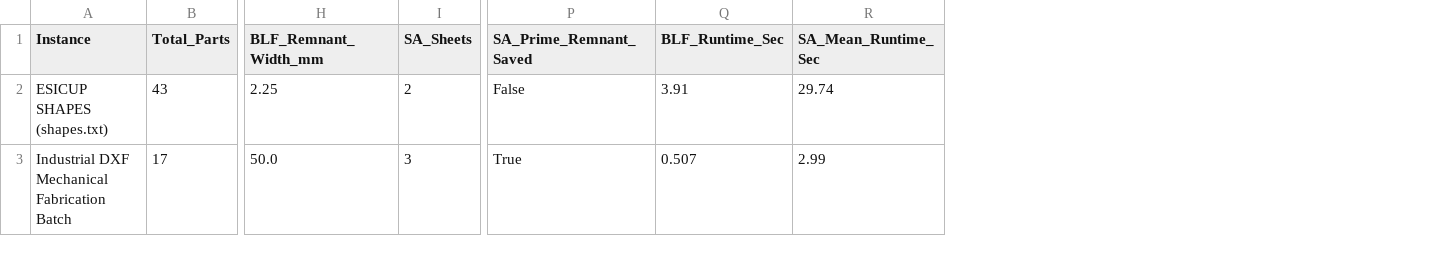
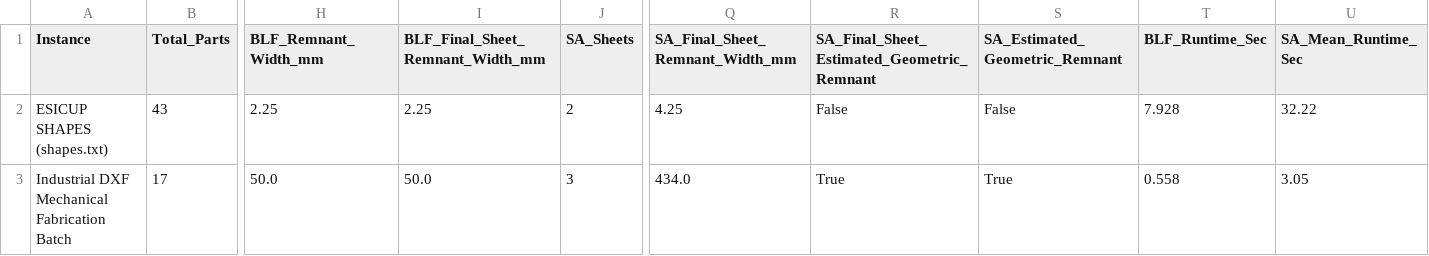
Before and after one commit to Smarak-padhi/NEST-CRAFT, a CSV file: team_algoryxz/nest_craft/reports/nesting_benchmark_summary.csv, drawn as a sheet; only a part is shown, gaps mark what is left out; addresses are those after the commit; the diff names each change by its address in the sheet, - before the commit and + after, or states it on an @@ line.

Commit message:
feat: harden ESICUP parser, clarify remnant classification, and integrate 3D CAD visualization

```diff
--- a/team_algoryxz/nest_craft/reports/nesting_benchmark_summary.csv
+++ b/team_algoryxz/nest_craft/reports/nesting_benchmark_summary.csv
+column I (BLF_Final_Sheet_Remnant_Width_mm), rows 2-3: 2.25 | 50.0
+column Q (SA_Final_Sheet_Remnant_Width_mm), rows 2-3: 4.25 | 434.0
+column S (SA_Estimated_Geometric_Remnant), rows 2-3: False | True
-R1: SA_Prime_Remnant_Saved
+R1: SA_Final_Sheet_Estimated_Geometric_Remnant
-T2 (BLF_Runtime_Sec): 3.91
+T2 (BLF_Runtime_Sec): 7.928
-U2 (SA_Mean_Runtime_Sec): 29.74
+U2 (SA_Mean_Runtime_Sec): 32.22
-T3 (BLF_Runtime_Sec): 0.507
+T3 (BLF_Runtime_Sec): 0.558
-U3 (SA_Mean_Runtime_Sec): 2.99
+U3 (SA_Mean_Runtime_Sec): 3.05
```
Also changed, not shown: 15 other files.
